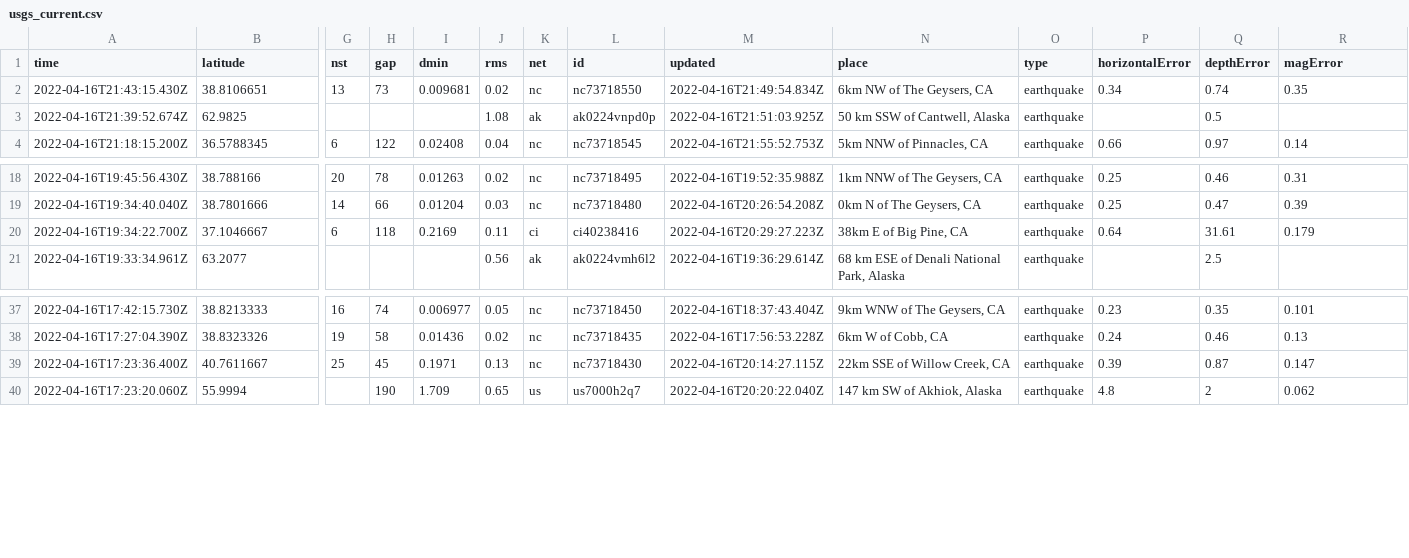
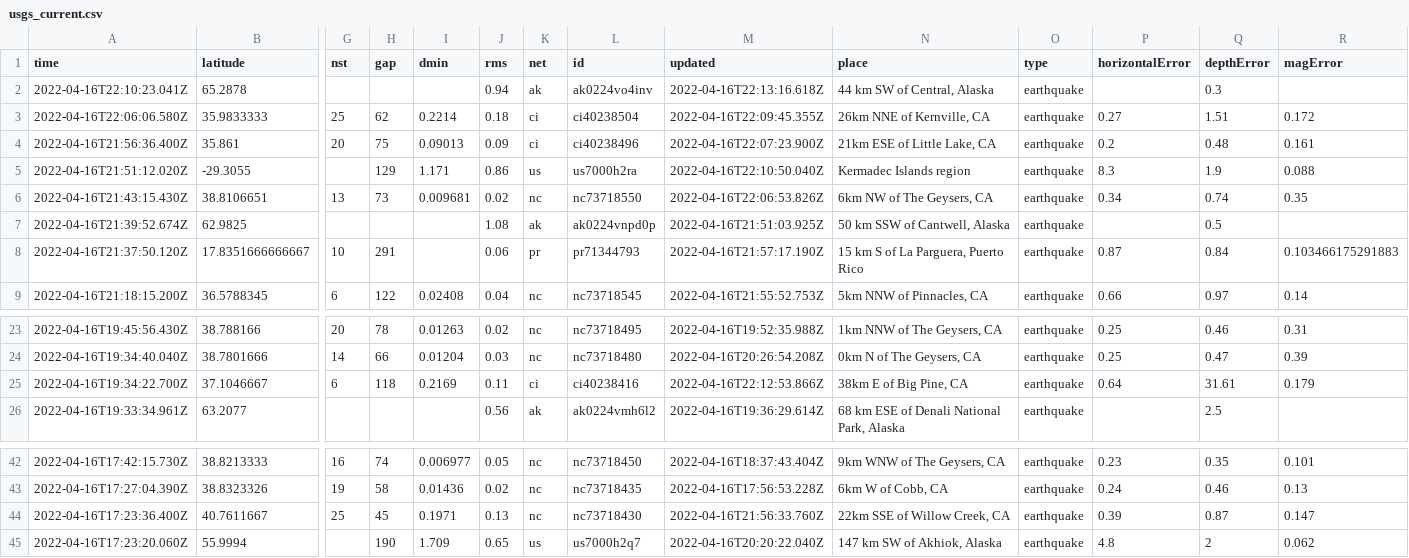
Before and after one commit to invisibae/nicar22-github-actions, a CSV file: usgs_current.csv, drawn as a sheet; only a part is shown, gaps mark what is left out; addresses are those after the commit; rows hold the shown columns only; the diff names each change by its address in the sheet, - before the commit and + after, or states it on an @@ line.

```diff
--- a/usgs_current.csv
+++ b/usgs_current.csv
+row 2: 2022-04-16T22:10:23.041Z | 65.2878 |  |  |  | 0.94 | ak | ak0224vo4inv | 2022-04-16T22:13:16.618Z | 44 km SW of Central, Alaska | earthquake |  | 0.3
+row 3: 2022-04-16T22:06:06.580Z | 35.9833333 | 25 | 62 | 0.2214 | 0.18 | ci | ci40238504 | 2022-04-16T22:09:45.355Z | 26km NNE of Kernville, CA | earthquake | 0.27 | 1.51 | 0.172
+row 4: 2022-04-16T21:56:36.400Z | 35.861 | 20 | 75 | 0.09013 | 0.09 | ci | ci40238496 | 2022-04-16T22:07:23.900Z | 21km ESE of Little Lake, CA | earthquake | 0.2 | 0.48 | 0.161
+row 5: 2022-04-16T21:51:12.020Z | -29.3055 |  | 129 | 1.171 | 0.86 | us | us7000h2ra | 2022-04-16T22:10:50.040Z | Kermadec Islands region | earthquake | 8.3 | 1.9 | 0.088
-M6 (updated): 2022-04-16T21:49:54.834Z
+M6 (updated): 2022-04-16T22:06:53.826Z
+row 8: 2022-04-16T21:37:50.120Z | 17.8351666666667 | 10 | 291 |  | 0.06 | pr | pr71344793 | 2022-04-16T21:57:17.190Z | 15 km S of La Parguera, Puerto Rico | earthquake | 0.87 | 0.84 | 0.103466175291883
-M25 (updated): 2022-04-16T20:29:27.223Z
+M25 (updated): 2022-04-16T22:12:53.866Z
-M44 (updated): 2022-04-16T20:14:27.115Z
+M44 (updated): 2022-04-16T21:56:33.760Z
```
Also changed, not shown: 1 other file.
